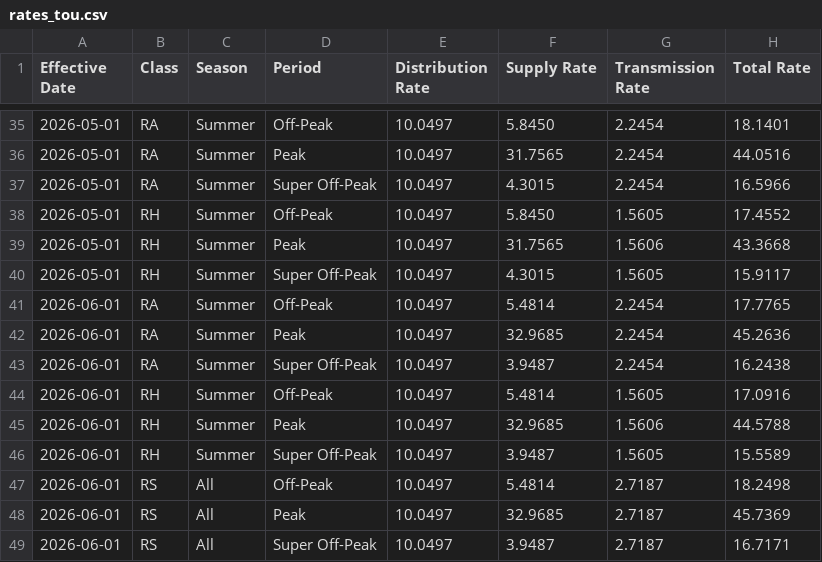
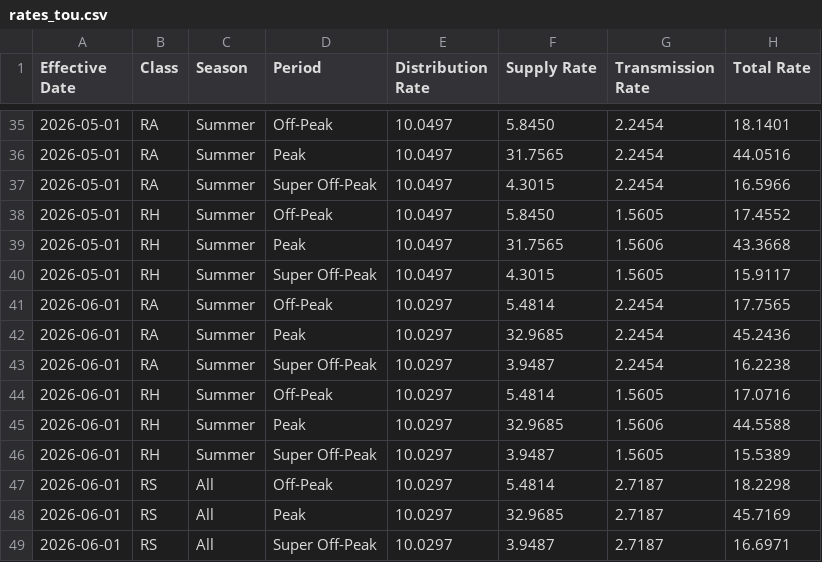
Before and after one commit to pyther/dlc-rates, a CSV file: output/rates_tou.csv, drawn as a sheet; only a part is shown, gaps mark what is left out.

```diff
--- a/output/rates_tou.csv
+++ b/output/rates_tou.csv
@@ -40,10 +40,10 @@ Effective Date,Class,Season,Period,Distribution Rate,Supply Rate,Transmission Ra
 2026-05-01,RH,Summer,Super Off-Peak,10.0497,4.3015,1.5605,15.9117
-2026-06-01,RA,Summer,Off-Peak,10.0497,5.4814,2.2454,17.7765
-2026-06-01,RA,Summer,Peak,10.0497,32.9685,2.2454,45.2636
-2026-06-01,RA,Summer,Super Off-Peak,10.0497,3.9487,2.2454,16.2438
-2026-06-01,RH,Summer,Off-Peak,10.0497,5.4814,1.5605,17.0916
-2026-06-01,RH,Summer,Peak,10.0497,32.9685,1.5606,44.5788
-2026-06-01,RH,Summer,Super Off-Peak,10.0497,3.9487,1.5605,15.5589
-2026-06-01,RS,All,Off-Peak,10.0497,5.4814,2.7187,18.2498
-2026-06-01,RS,All,Peak,10.0497,32.9685,2.7187,45.7369
-2026-06-01,RS,All,Super Off-Peak,10.0497,3.9487,2.7187,16.7171
+2026-06-01,RA,Summer,Off-Peak,10.0297,5.4814,2.2454,17.7565
+2026-06-01,RA,Summer,Peak,10.0297,32.9685,2.2454,45.2436
+2026-06-01,RA,Summer,Super Off-Peak,10.0297,3.9487,2.2454,16.2238
+2026-06-01,RH,Summer,Off-Peak,10.0297,5.4814,1.5605,17.0716
+2026-06-01,RH,Summer,Peak,10.0297,32.9685,1.5606,44.5588
+2026-06-01,RH,Summer,Super Off-Peak,10.0297,3.9487,1.5605,15.5389
+2026-06-01,RS,All,Off-Peak,10.0297,5.4814,2.7187,18.2298
+2026-06-01,RS,All,Peak,10.0297,32.9685,2.7187,45.7169
+2026-06-01,RS,All,Super Off-Peak,10.0297,3.9487,2.7187,16.6971
```
Also changed, not shown: data/distribution.csv, output/rates.csv, 3 other files.
